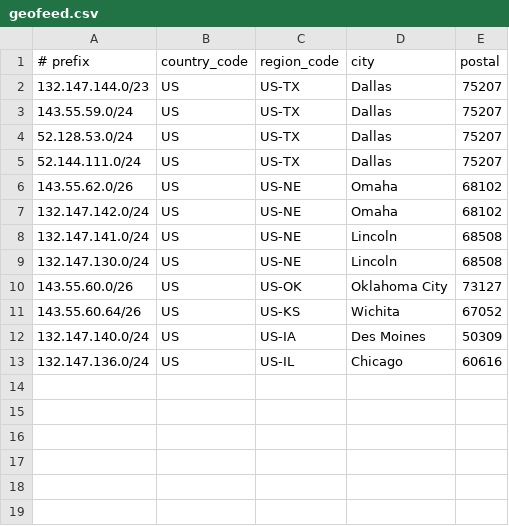
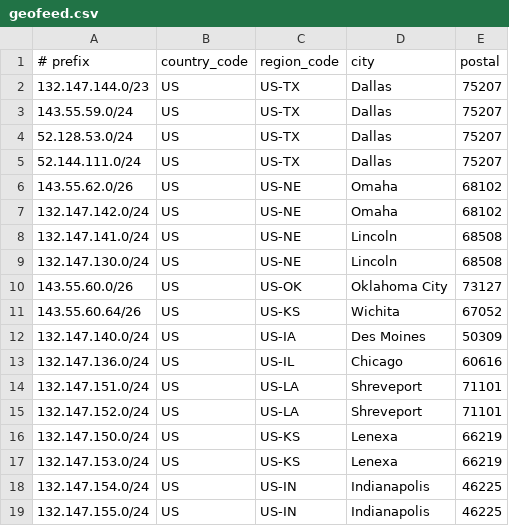
Before and after one commit to Nextlink-Internet/geofeed.csv, a CSV file: geofeed.csv, drawn as a sheet; the diff names each change by its address in the sheet, - before the commit and + after, or states it on an @@ line.

Commit message:
Added six rows

```diff
--- a/geofeed.csv
+++ b/geofeed.csv
+row 14: 132.147.151.0/24 | US | US-LA | Shreveport | 71101
+row 15: 132.147.152.0/24 | US | US-LA | Shreveport | 71101
+row 16: 132.147.150.0/24 | US | US-KS | Lenexa | 66219
+row 17: 132.147.153.0/24 | US | US-KS | Lenexa | 66219
+row 18: 132.147.154.0/24 | US | US-IN | Indianapolis | 46225
+row 19: 132.147.155.0/24 | US | US-IN | Indianapolis | 46225
```
